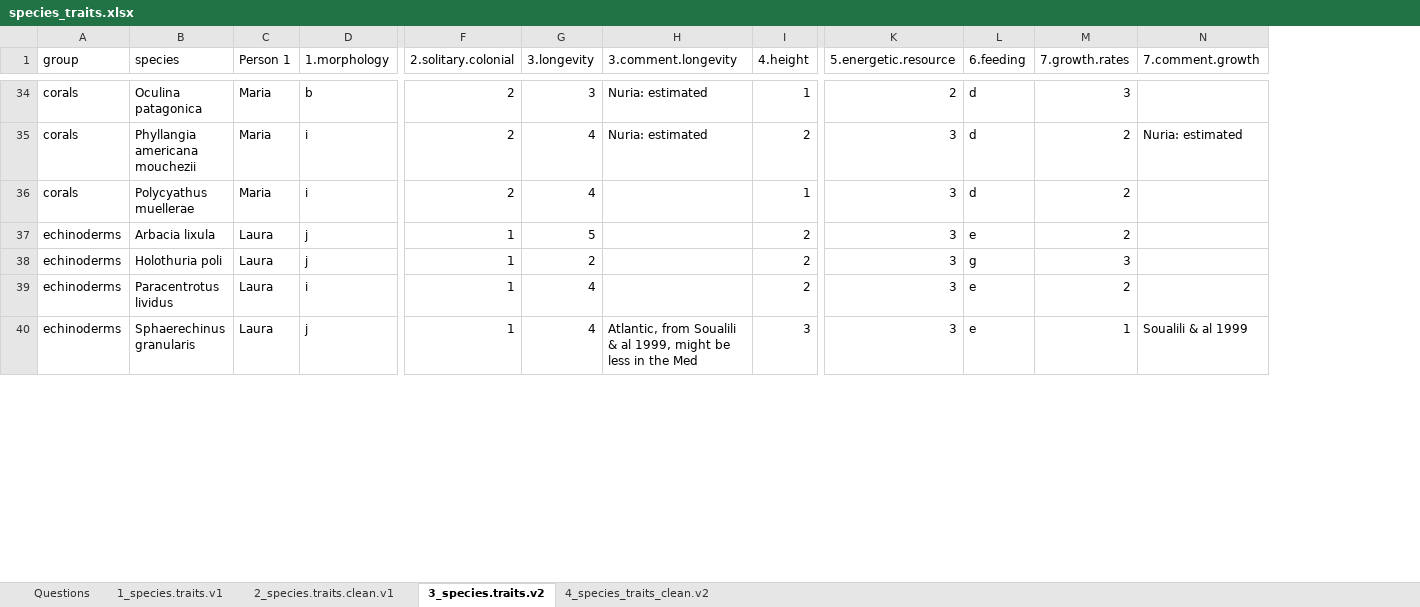
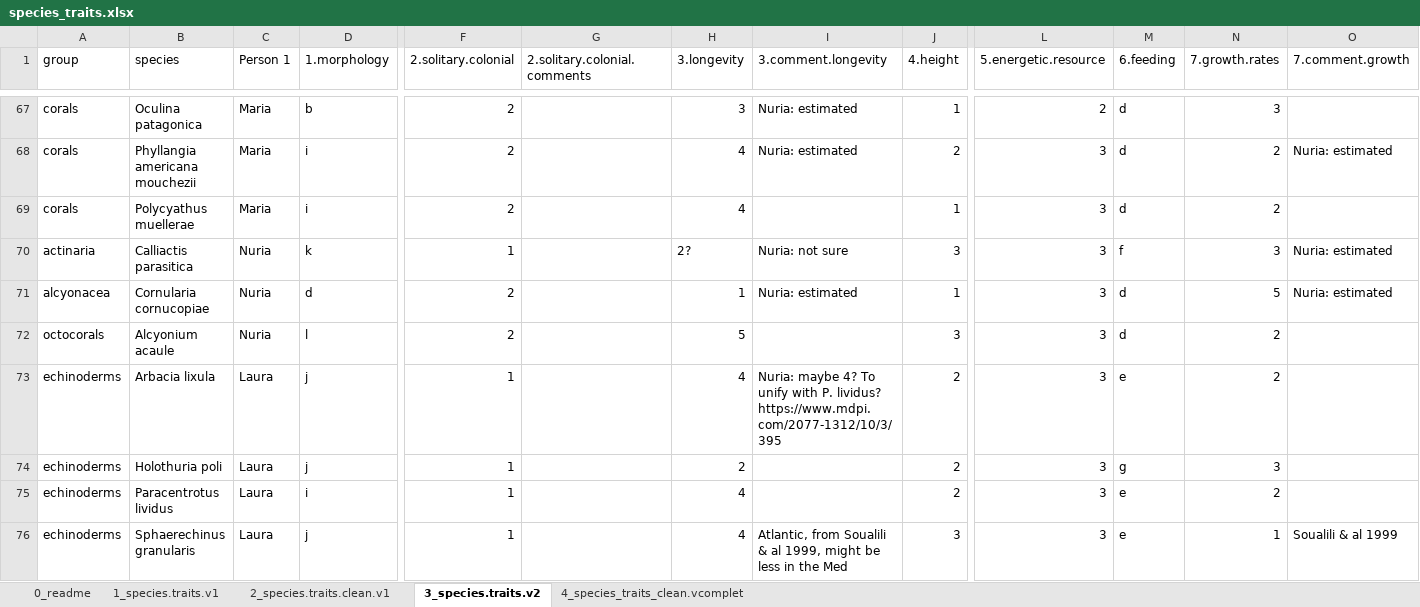
Before and after one commit to JayCrlt/MMEs_Mortality, an Excel workbook: Data/species_traits.xlsx, sheet 3_species.traits.v2, drawn as a sheet; only a part is shown, gaps mark what is left out; values as stored, in another font and other column widths than the file's, no cell formats; addresses are those after the commit; rows hold the shown columns only; the diff covers the shown part only; the diff names each change by its address in the sheet, - before the commit and + after, or states it on an @@ line.

```diff
--- a/Data/species_traits.xlsx (sheet 3_species.traits.v2)
+++ b/Data/species_traits.xlsx (sheet 3_species.traits.v2)
-sheet tab: Questions
+sheet tab: 0_readme
-sheet tab: 4_species_traits_clean.v2
+sheet tab: 4_species_traits_clean.vcomplet
+column G (2.solitary.colonial.comments), empty
+row 70: actinaria | Calliactis parasitica | Nuria | k | 1 |  | 2? | Nuria: not sure | 3 | 3 | f | 3 | Nuria: estimated
+row 71: alcyonacea | Cornularia cornucopiae | Nuria | d | 2 |  | 1 | Nuria: estimated | 1 | 3 | d | 5 | Nuria: estimated
+row 72: octocorals | Alcyonium acaule | Nuria | l | 2 |  | 5 |  | 3 | 3 | d | 2
-H73 (3.longevity): 5
+H73 (3.longevity): 4
-I73 (3.comment.longevity): (empty)
+I73 (3.comment.longevity): Nuria: maybe 4? To unify with P. lividus? https://www.mdpi.com/2077-1312/10/3/395
```
Also changed, not shown: 68 added rows and 38 edited cells elsewhere in this sheet, sheet 4_species_traits_clean.vcomplet, sheet 1_species.traits.v1, sheet 2_species.traits.clean.v1, sheet 0_readme, cell formats, Data/data_xlsx_species_to_add.xlsx, 9 other files.
